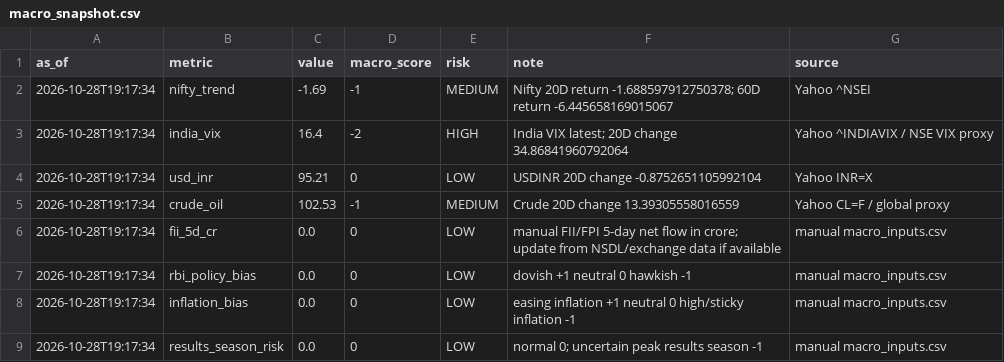
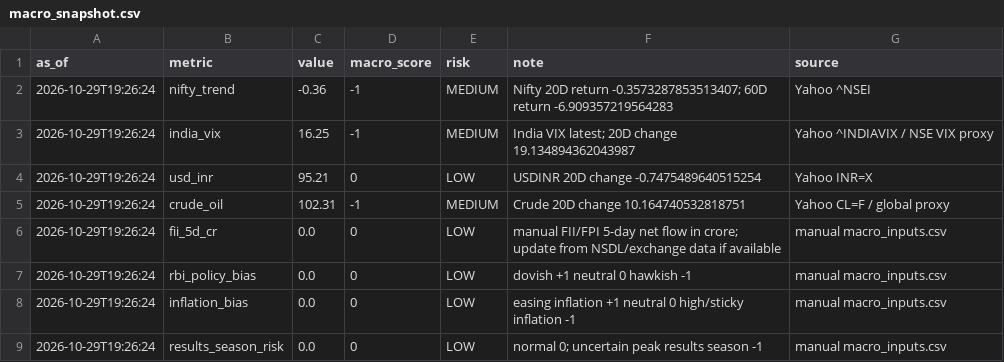
Before and after one commit to abhishekb1991/Swingtradingapp, a CSV file: macro_snapshot.csv, drawn as a sheet.

```diff
--- a/macro_snapshot.csv
+++ b/macro_snapshot.csv
@@ -1,9 +1,9 @@
 as_of,metric,value,macro_score,risk,note,source
-2026-10-28T19:17:34,nifty_trend,-1.69,-1,MEDIUM,Nifty 20D return -1.688597912750378; 60D return -6.445658169015067,Yahoo ^NSEI
-2026-10-28T19:17:34,india_vix,16.4,-2,HIGH,India VIX latest; 20D change 34.86841960792064,Yahoo ^INDIAVIX / NSE VIX proxy
-2026-10-28T19:17:34,usd_inr,95.21,0,LOW,USDINR 20D change -0.8752651105992104,Yahoo INR=X
-2026-10-28T19:17:34,crude_oil,102.53,-1,MEDIUM,Crude 20D change 13.39305558016559,Yahoo CL=F / global proxy
-2026-10-28T19:17:34,fii_5d_cr,0.0,0,LOW,manual FII/FPI 5-day net flow in crore; update from NSDL/exchange data if available,manual macro_inputs.csv
-2026-10-28T19:17:34,rbi_policy_bias,0.0,0,LOW,dovish +1 neutral 0 hawkish -1,manual macro_inputs.csv
-2026-10-28T19:17:34,inflation_bias,0.0,0,LOW,easing inflation +1 neutral 0 high/sticky inflation -1,manual macro_inputs.csv
-2026-10-28T19:17:34,results_season_risk,0.0,0,LOW,normal 0; uncertain peak results season -1,manual macro_inputs.csv
+2026-10-29T19:26:24,nifty_trend,-0.36,-1,MEDIUM,Nifty 20D return -0.3573287853513407; 60D return -6.909357219564283,Yahoo ^NSEI
+2026-10-29T19:26:24,india_vix,16.25,-1,MEDIUM,India VIX latest; 20D change 19.134894362043987,Yahoo ^INDIAVIX / NSE VIX proxy
+2026-10-29T19:26:24,usd_inr,95.21,0,LOW,USDINR 20D change -0.7475489640515254,Yahoo INR=X
+2026-10-29T19:26:24,crude_oil,102.31,-1,MEDIUM,Crude 20D change 10.164740532818751,Yahoo CL=F / global proxy
+2026-10-29T19:26:24,fii_5d_cr,0.0,0,LOW,manual FII/FPI 5-day net flow in crore; update from NSDL/exchange data if available,manual macro_inputs.csv
+2026-10-29T19:26:24,rbi_policy_bias,0.0,0,LOW,dovish +1 neutral 0 hawkish -1,manual macro_inputs.csv
+2026-10-29T19:26:24,inflation_bias,0.0,0,LOW,easing inflation +1 neutral 0 high/sticky inflation -1,manual macro_inputs.csv
+2026-10-29T19:26:24,results_season_risk,0.0,0,LOW,normal 0; uncertain peak results season -1,manual macro_inputs.csv
```
Also changed, not shown: sector_snapshot.csv, 4 other files.
